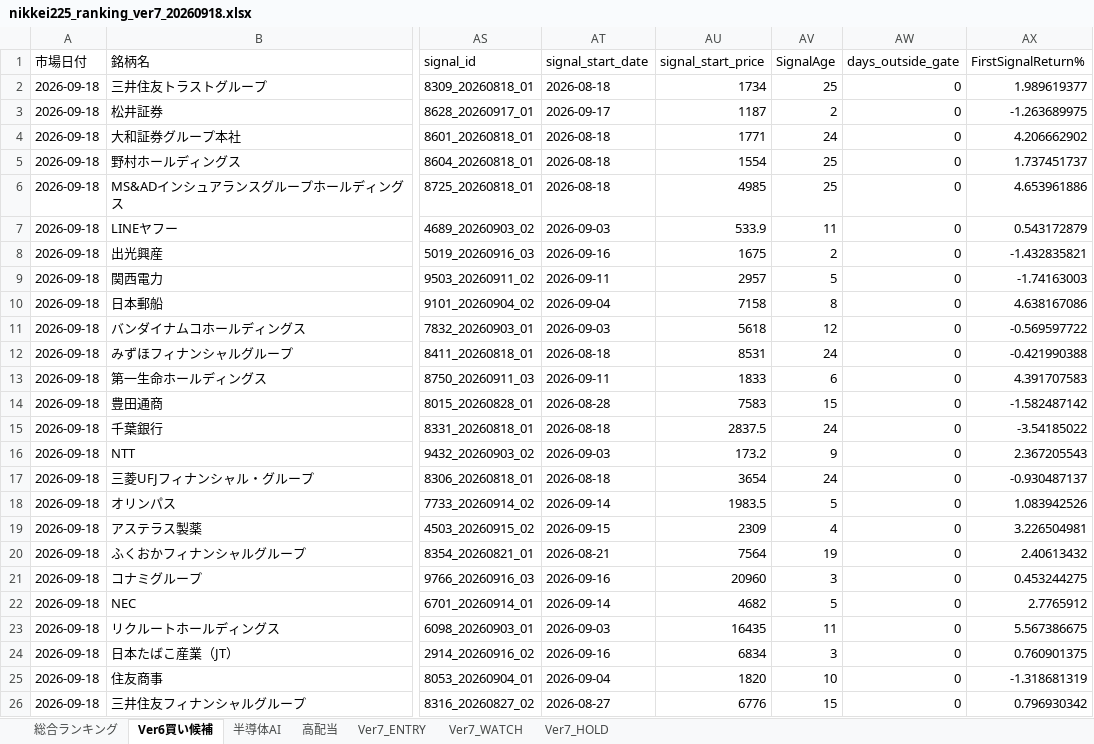
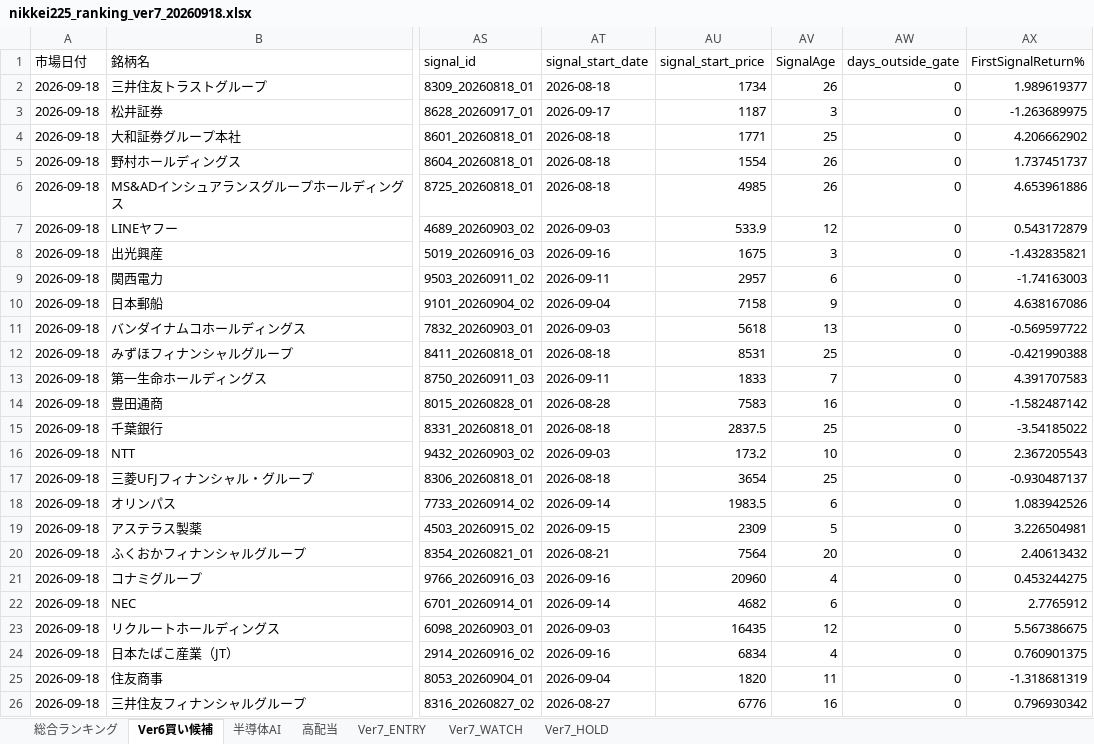
Before and after one commit to izumi7139-ai/nikkei225-line-bot, an Excel workbook: reports/daily/nikkei225_ranking_ver7_20260918.xlsx, sheet Ver6買い候補, drawn as a sheet; only a part is shown, gaps mark what is left out; values as stored, in another font and other column widths than the file's, no borders; the diff names each change by its address in the sheet, - before the commit and + after, or states it on an @@ line.

```diff
--- a/reports/daily/nikkei225_ranking_ver7_20260918.xlsx (sheet Ver6買い候補)
+++ b/reports/daily/nikkei225_ranking_ver7_20260918.xlsx (sheet Ver6買い候補)
-AV2 (SignalAge): 25
+AV2 (SignalAge): 26
-AV3 (SignalAge): 2
+AV3 (SignalAge): 3
-AV4 (SignalAge): 24
+AV4 (SignalAge): 25
-AV5:AV6 (SignalAge): 25
+AV5:AV6 (SignalAge): 26
-AV7 (SignalAge): 11
+AV7 (SignalAge): 12
-AV8 (SignalAge): 2
+AV8 (SignalAge): 3
-AV9 (SignalAge): 5
+AV9 (SignalAge): 6
-AV10 (SignalAge): 8
+AV10 (SignalAge): 9
-AV11 (SignalAge): 12
+AV11 (SignalAge): 13
-AV12 (SignalAge): 24
+AV12 (SignalAge): 25
-AV13 (SignalAge): 6
+AV13 (SignalAge): 7
-AV14 (SignalAge): 15
+AV14 (SignalAge): 16
-AV15 (SignalAge): 24
+AV15 (SignalAge): 25
-AV16 (SignalAge): 9
+AV16 (SignalAge): 10
-AV17 (SignalAge): 24
+AV17 (SignalAge): 25
-AV18 (SignalAge): 5
+AV18 (SignalAge): 6
-AV19 (SignalAge): 4
+AV19 (SignalAge): 5
-AV20 (SignalAge): 19
+AV20 (SignalAge): 20
-AV21 (SignalAge): 3
+AV21 (SignalAge): 4
-AV22 (SignalAge): 5
+AV22 (SignalAge): 6
-AV23 (SignalAge): 11
+AV23 (SignalAge): 12
-AV24 (SignalAge): 3
+AV24 (SignalAge): 4
-AV25 (SignalAge): 10
+AV25 (SignalAge): 11
-AV26 (SignalAge): 15
+AV26 (SignalAge): 16
```
Also changed, not shown: sheet 総合ランキング, sheet Ver7_HOLD, sheet 高配当, sheet Ver7_WATCH, sheet 半導体AI, 4 other files.
